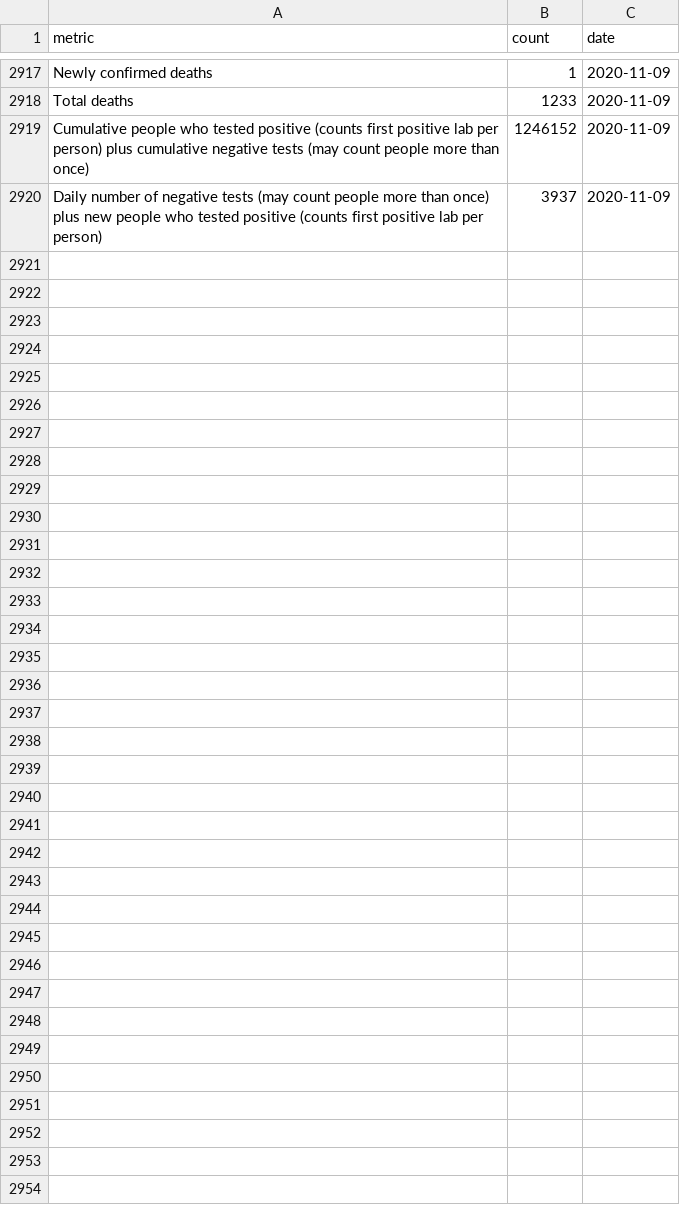
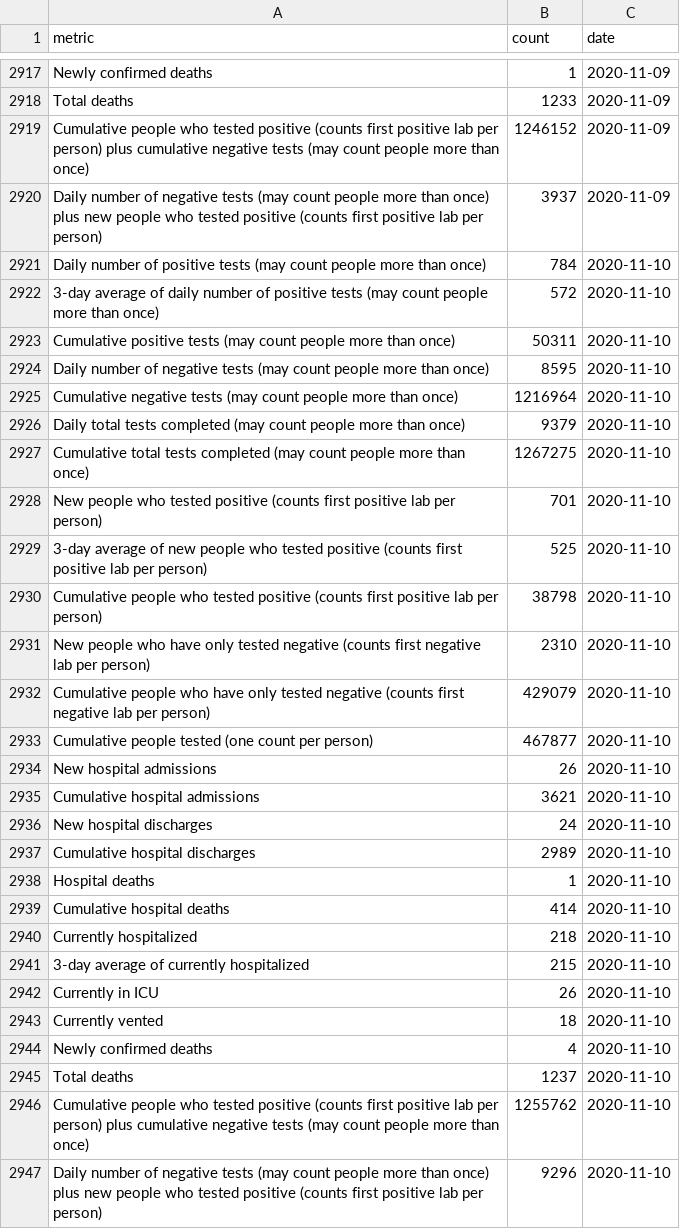
Before and after one commit to SmirkyGraphs/ri-covid19-updates, a CSV file: data/raw/ri-covid-19.csv, drawn as a sheet; only a part is shown, gaps mark what is left out.

```diff
--- a/data/raw/ri-covid-19.csv
+++ b/data/raw/ri-covid-19.csv
@@ -2920 +2920,28 @@ Cumulative people who tested positive (counts first positive lab per person) plu
 Daily number of negative tests (may count people more than once) plus new people who tested positive (counts first positive lab per person),3937,2020-11-09
+Daily number of positive tests (may count people more than once),784,2020-11-10
+3-day average of daily number of positive tests (may count people more than once),572,2020-11-10
+Cumulative positive tests (may count people more than once),50311,2020-11-10
+Daily number of negative tests (may count people more than once),8595,2020-11-10
+Cumulative negative tests (may count people more than once),1216964,2020-11-10
+Daily total tests completed (may count people more than once),9379,2020-11-10
+Cumulative total tests completed (may count people more than once),1267275,2020-11-10
+New people who tested positive (counts first positive lab per person),701,2020-11-10
+3-day average of new people who tested positive (counts first positive lab per person),525,2020-11-10
+Cumulative people who tested positive (counts first positive lab per person),38798,2020-11-10
+New people who have only tested negative (counts first negative lab per person),2310,2020-11-10
+Cumulative people who have only tested negative (counts first negative lab per person),429079,2020-11-10
+Cumulative people tested (one count per person),467877,2020-11-10
+New hospital admissions,26,2020-11-10
+Cumulative hospital admissions,3621,2020-11-10
+New hospital discharges,24,2020-11-10
+Cumulative hospital discharges,2989,2020-11-10
+Hospital deaths,1,2020-11-10
+Cumulative hospital deaths,414,2020-11-10
+Currently hospitalized,218,2020-11-10
+3-day average of currently hospitalized,215,2020-11-10
+Currently in ICU,26,2020-11-10
+Currently vented,18,2020-11-10
+Newly confirmed deaths,4,2020-11-10
+Total deaths,1237,2020-11-10
+Cumulative people who tested positive (counts first positive lab per person) plus cumulative negative tests (may count people more than once),1255762,2020-11-10
+Daily number of negative tests (may count people more than once) plus new people who tested positive (counts first positive lab per person),9296,2020-11-10
```
Also changed, not shown: data/clean/ri-covid-19-clean.csv, 18 other files.
